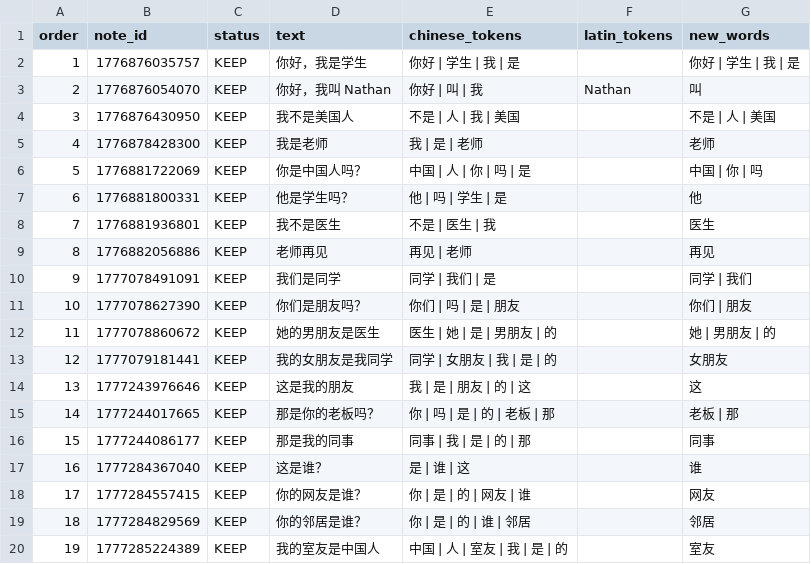
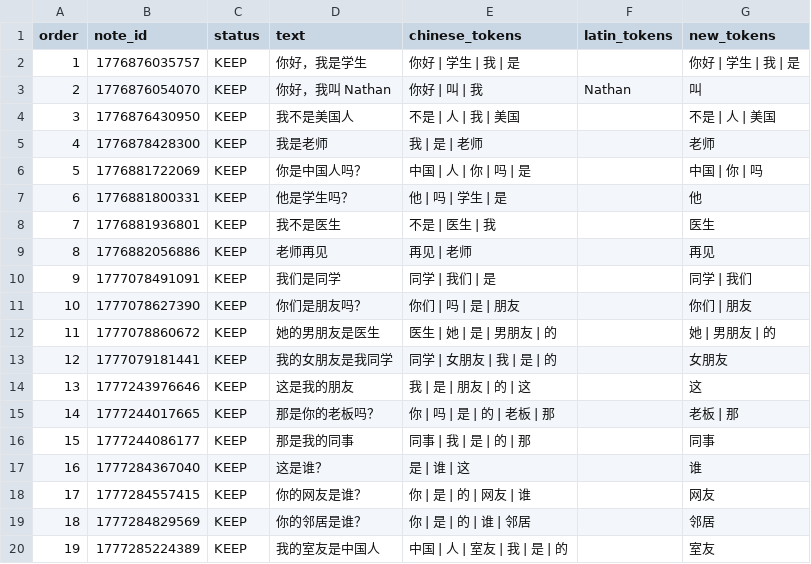
Before and after one commit to lasih/anki-insights, a CSV file: scripts/anki_mandarin_dedup_report.csv (was anki_mandarin_dedup_report.csv), drawn as a sheet.

```diff
--- a/anki_mandarin_dedup_report.csv
+++ b/scripts/anki_mandarin_dedup_report.csv
@@ -1,2 +1,2 @@
-order,note_id,status,text,chinese_tokens,latin_tokens,new_words
+order,note_id,status,text,chinese_tokens,latin_tokens,new_tokens
 1,1776876035757,KEEP,你好，我是学生,你好 | 学生 | 我 | 是,,你好 | 学生 | 我 | 是
```
Also changed, not shown: 16 other files.
